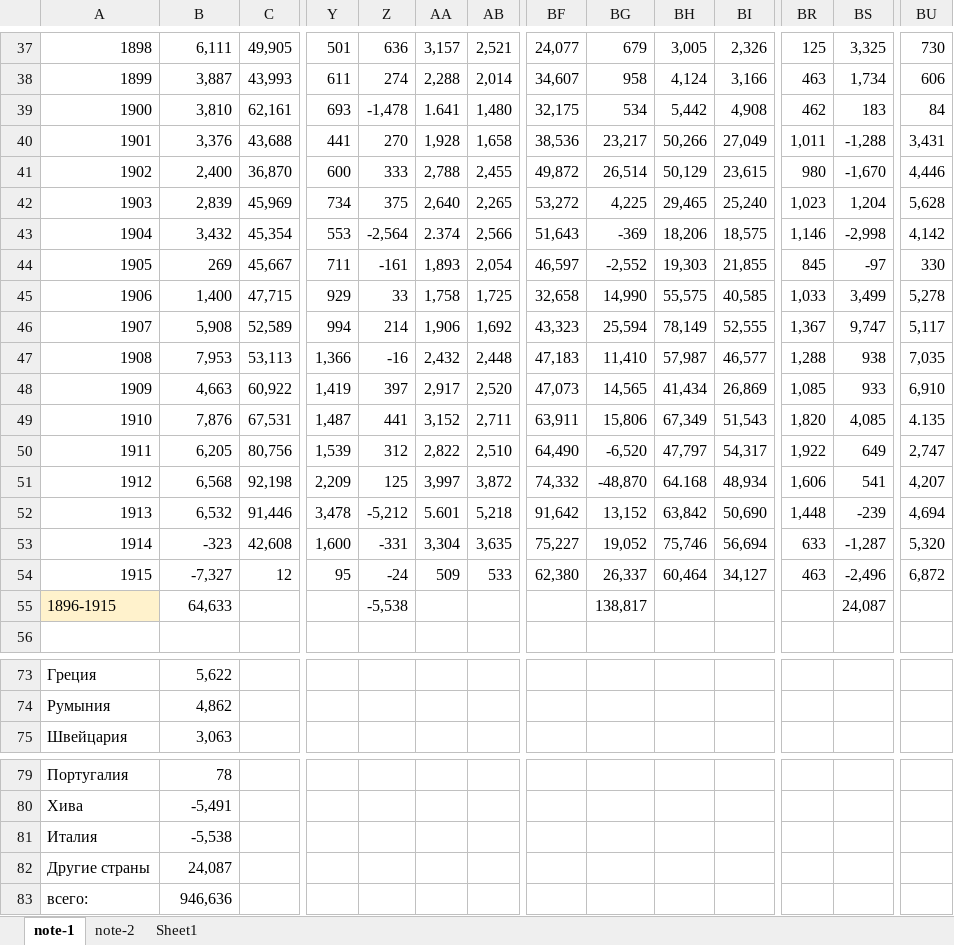
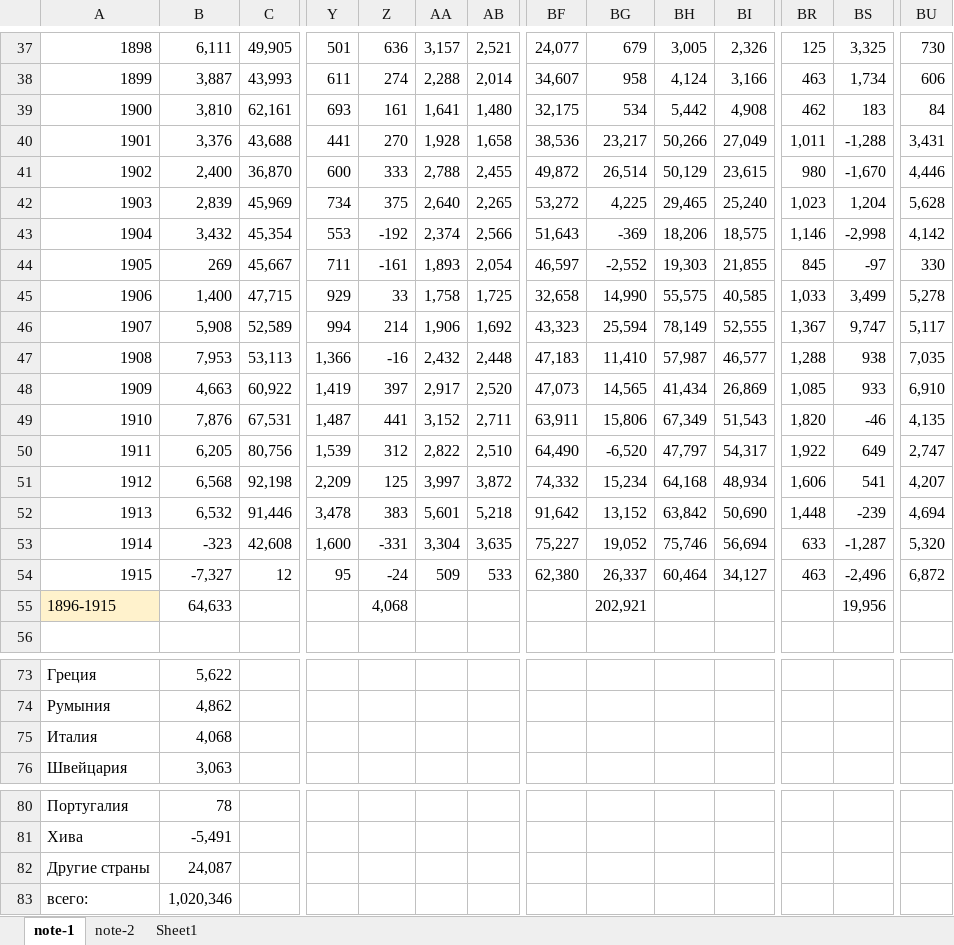
Before and after one commit to oboguev/RTSS, an Excel workbook: rtss-pre1917/src/main/resources/immigration.xlsx, sheet note-1, drawn as a sheet; only a part is shown, gaps mark what is left out; values as stored, in another font and other column widths than the file's, no borders; removed rows and columns are numbered as before the commit, all else as after; rows hold the shown columns only; the diff covers the shown part only; the diff names each change by its address in the sheet, - before the commit and + after, or states it on an @@ line.

```diff
--- a/rtss-pre1917/src/main/resources/immigration.xlsx (sheet note-1)
+++ b/rtss-pre1917/src/main/resources/immigration.xlsx (sheet note-1)
-Z39: -1,478
+Z39: 161
-AA39: 1.641
+AA39: 1,641
-Z43: -2,564
+Z43: -192
-AA43: 2.374
+AA43: 2,374
-BS49: 4,085
+BS49: -46
-BU49: 4.135
+BU49: 4,135
-BG51: -48,870
+BG51: 15,234
-BH51: 64.168
+BH51: 64,168
-Z52: -5,212
+Z52: 383
-AA52: 5.601
+AA52: 5,601
-Z55: -5,538
+Z55: 4,068
-BG55: 138,817
+BG55: 202,921
-BS55: 24,087
+BS55: 19,956
+row 75: Италия | 4,068
-row 81: Италия | -5,538
-B83: 946,636
+B83: 1,020,346
```
Also changed, not shown: 1 edited cell elsewhere in this sheet, sheet Sheet1, 2 other files.
